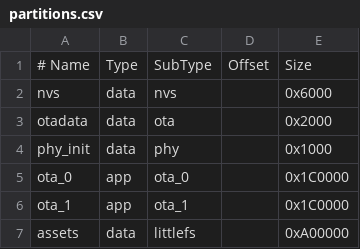
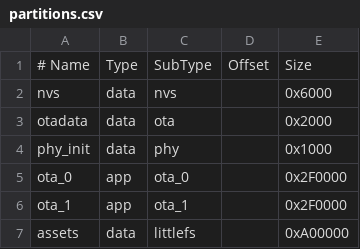
Before and after one commit to kabaragoya-loves-you/storm-summoner, a CSV file: partitions.csv, drawn as a sheet.

Commit message:
Update partition sizes for OTA applications in partitions.csv

```diff
--- a/partitions.csv
+++ b/partitions.csv
@@ -4,4 +4,4 @@ otadata,     data, ota,     ,          0x2000
 phy_init,    data, phy,     ,          0x1000
-ota_0,       app,  ota_0,   ,          0x1C0000
-ota_1,       app,  ota_1,   ,          0x1C0000
+ota_0,       app,  ota_0,   ,          0x2F0000
+ota_1,       app,  ota_1,   ,          0x2F0000
 assets,      data, littlefs, ,          0xA00000
```
Also changed, not shown: 1 other file.
